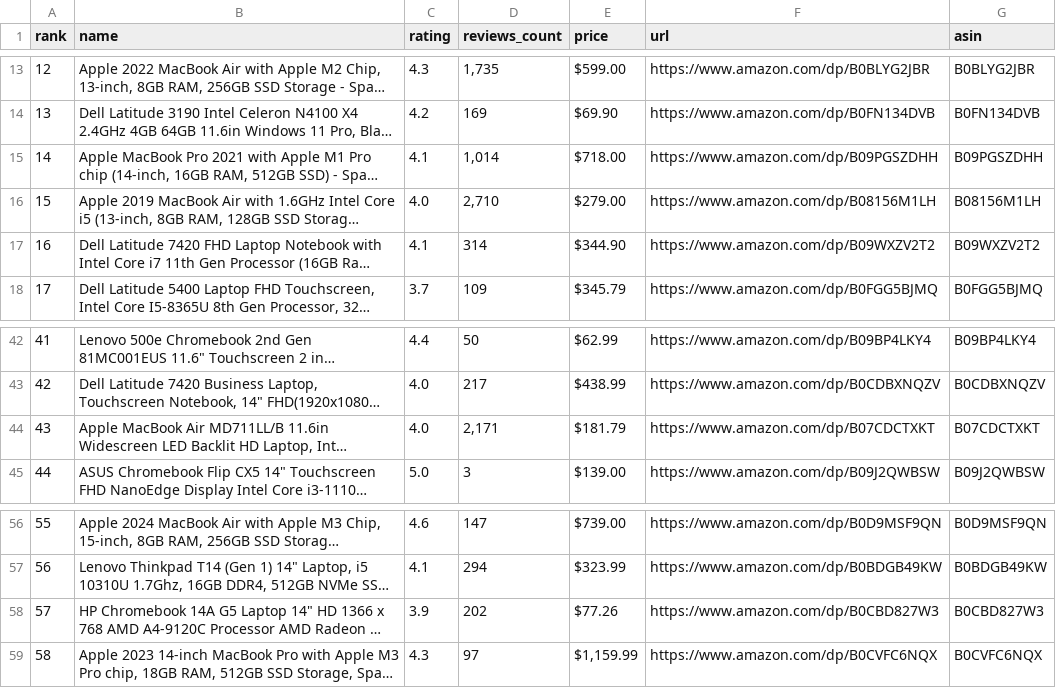
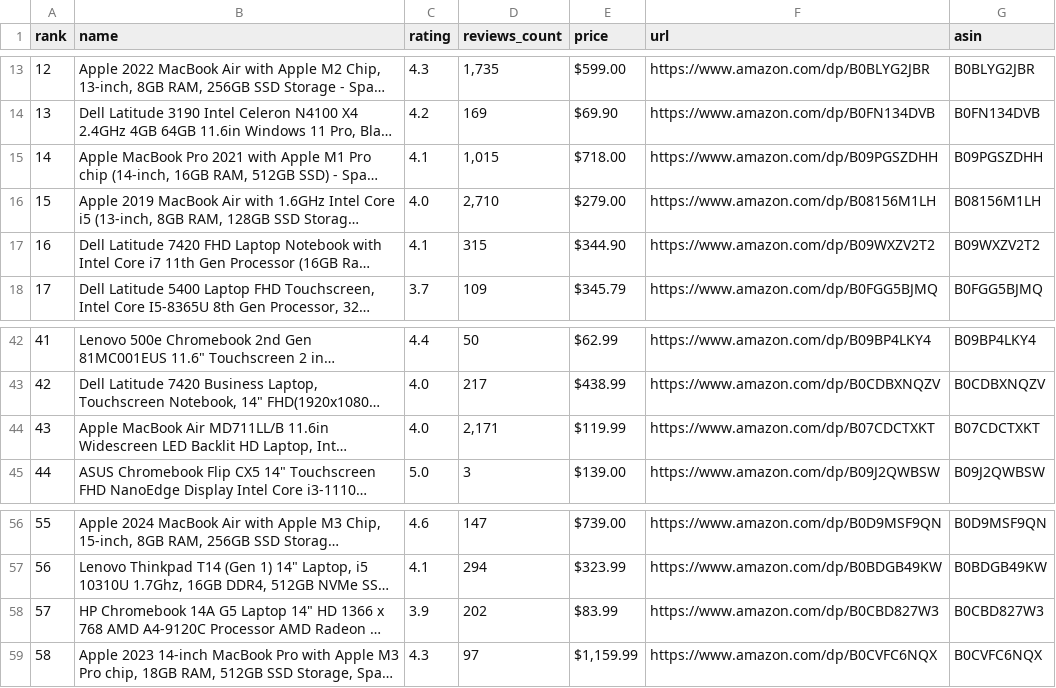
Before and after one commit to sidhu2690/EB_scraper, a CSV file: data/weekly.csv, drawn as a sheet; only a part is shown, gaps mark what is left out; long unchanged cells end in …; the diff names each change by its address in the sheet, - before the commit and + after, or states it on an @@ line.

```diff
--- a/data/weekly.csv
+++ b/data/weekly.csv
-D15 (reviews_count): 1,014
+D15 (reviews_count): 1,015
-D17 (reviews_count): 314
+D17 (reviews_count): 315
-E44 (price): $181.79
+E44 (price): $119.99
-E58 (price): $77.26
+E58 (price): $83.99
```
Also changed, not shown: 1 other file.
